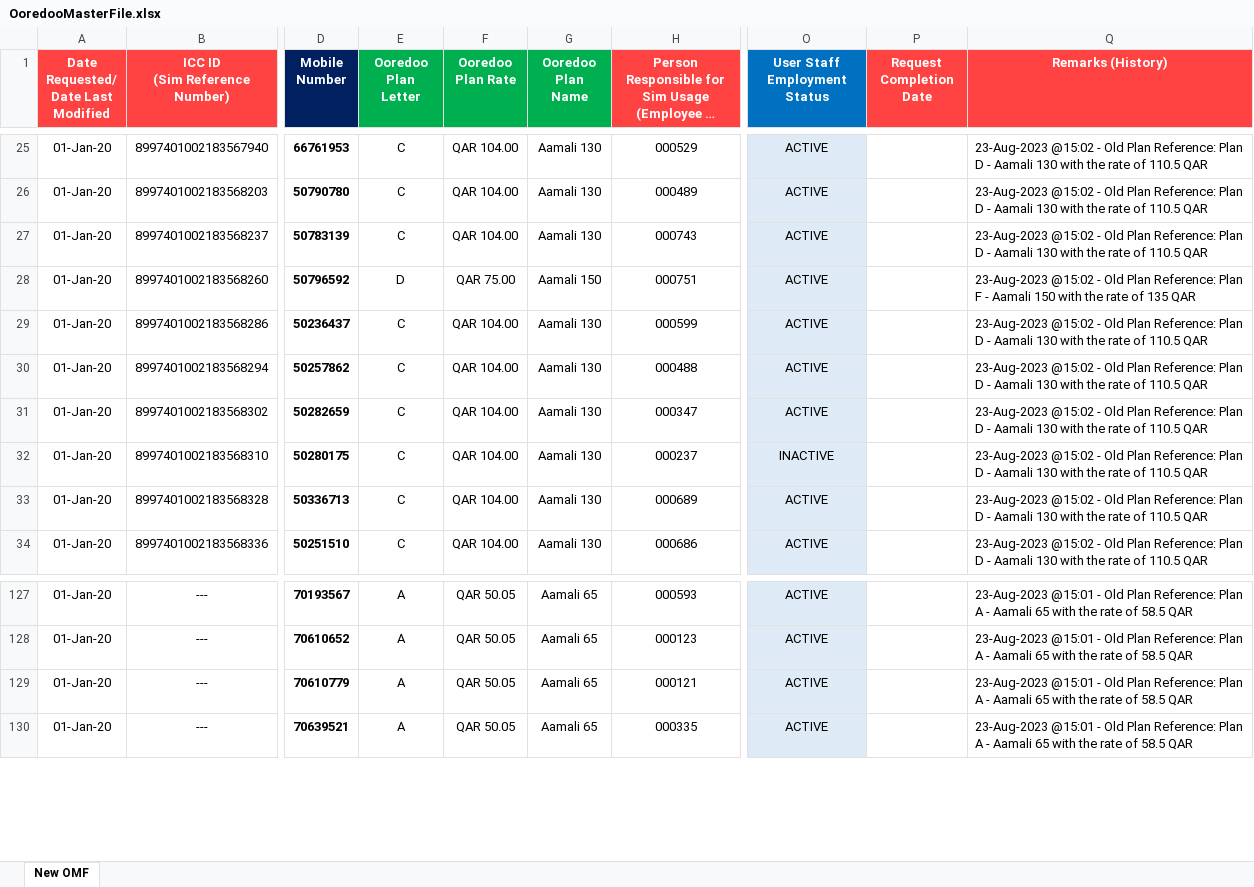
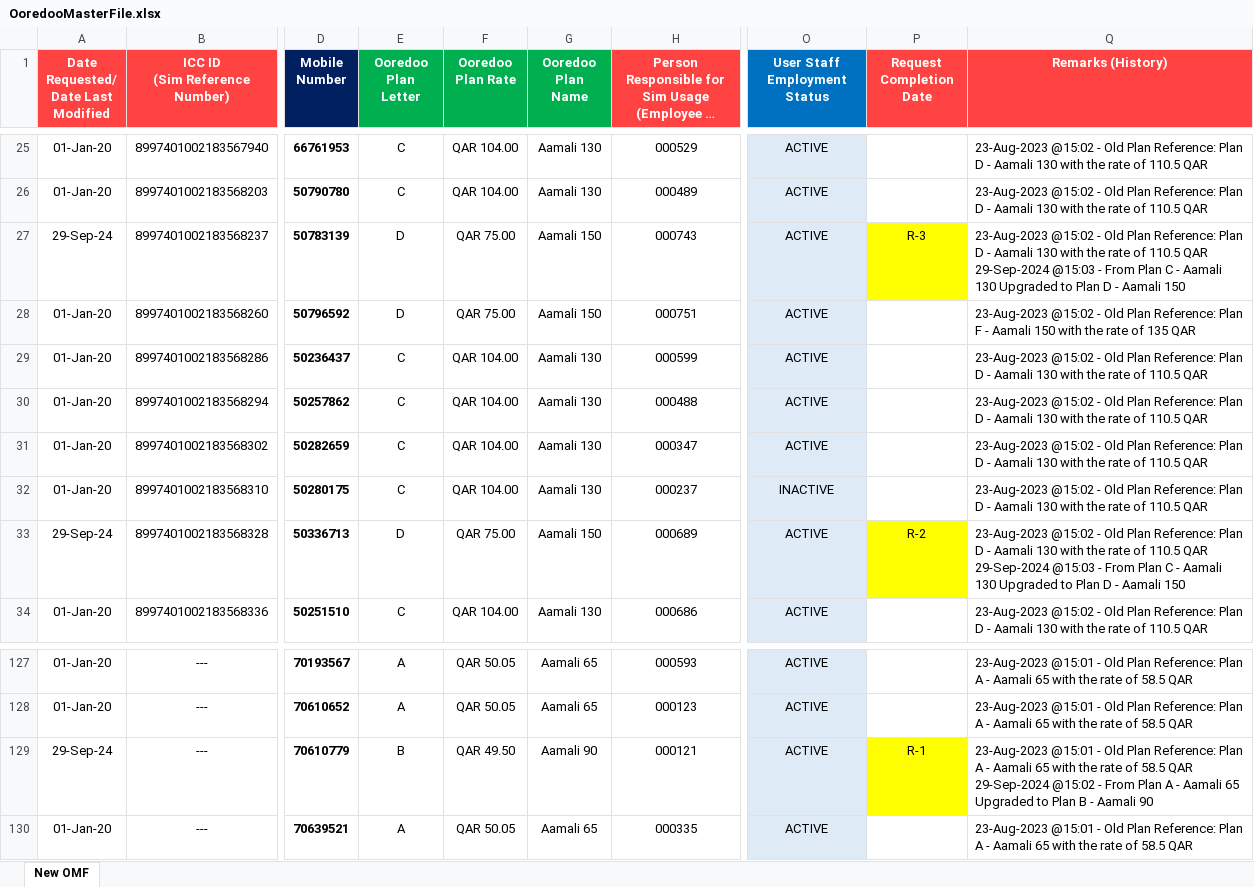
Before and after one commit to danveranga/work-automation-ooredoo-1, an Excel workbook: Commands/Database/OoredooMasterFile.xlsx, sheet New OMF, drawn as a sheet; only a part is shown, gaps mark what is left out; long unchanged cells end in …; values as stored, in another font and other column widths than the file's, no borders; conditional formats and table styles not drawn; ↵ is a line break in a cell; the diff names each change by its address in the sheet, - before the commit and + after, or states it on an @@ line.

Commit message:
ooredoo event: 3 new sim upgrade

```diff
--- a/Commands/Database/OoredooMasterFile.xlsx (sheet New OMF)
+++ b/Commands/Database/OoredooMasterFile.xlsx (sheet New OMF)
-A27: 01-Jan-20
+A27: 29-Sep-24
-E27 (Ooredoo Plan Letter): C
+E27 (Ooredoo Plan Letter): D
-F27 (Ooredoo Plan Rate): QAR 104.00
+F27 (Ooredoo Plan Rate): QAR 75.00
-G27 (Ooredoo Plan Name): Aamali 130
+G27 (Ooredoo Plan Name): Aamali 150
-P27 (Request Completion Date): (empty)
+P27 (Request Completion Date): R-3
-P27 fill: none
+P27 fill: #FFFF00
-Q27 (Remarks (History)): …110.5 QAR
+Q27 (Remarks (History)): …110.5 QAR ↵ 29-Sep-2024 @15:03 - From Plan C - Aamali 130 Upgraded to Plan D - Aamali 150
-A33: 01-Jan-20
+A33: 29-Sep-24
-E33 (Ooredoo Plan Letter): C
+E33 (Ooredoo Plan Letter): D
-F33 (Ooredoo Plan Rate): QAR 104.00
+F33 (Ooredoo Plan Rate): QAR 75.00
-G33 (Ooredoo Plan Name): Aamali 130
+G33 (Ooredoo Plan Name): Aamali 150
-P33 (Request Completion Date): (empty)
+P33 (Request Completion Date): R-2
-P33 fill: none
+P33 fill: #FFFF00
-Q33 (Remarks (History)): …110.5 QAR
+Q33 (Remarks (History)): …110.5 QAR ↵ 29-Sep-2024 @15:03 - From Plan C - Aamali 130 Upgraded to Plan D - Aamali 150
-A129: 01-Jan-20
+A129: 29-Sep-24
-E129 (Ooredoo Plan Letter): A
+E129 (Ooredoo Plan Letter): B
-F129 (Ooredoo Plan Rate): QAR 50.05
+F129 (Ooredoo Plan Rate): QAR 49.50
-G129 (Ooredoo Plan Name): Aamali 65
+G129 (Ooredoo Plan Name): Aamali 90
-P129 (Request Completion Date): (empty)
+P129 (Request Completion Date): R-1
-P129 fill: none
+P129 fill: #FFFF00
-Q129 (Remarks (History)): …58.5 QAR
+Q129 (Remarks (History)): …58.5 QAR ↵ 29-Sep-2024 @15:02 - From Plan A - Aamali 65 Upgraded to Plan B - Aamali 90
```
